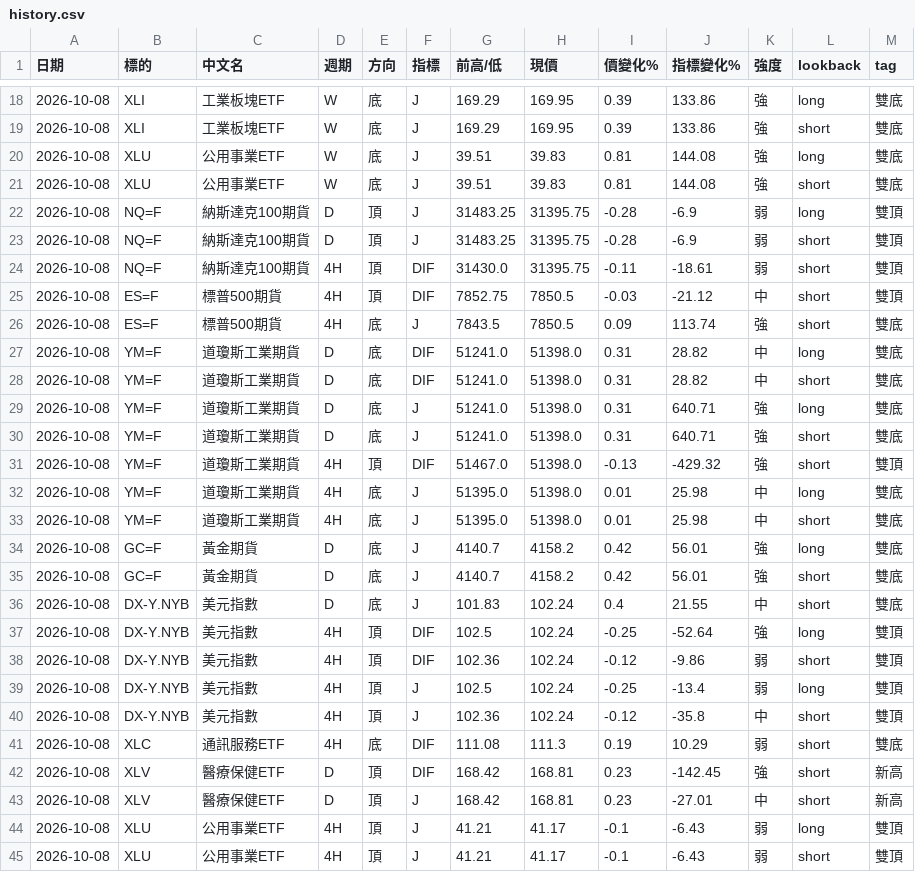
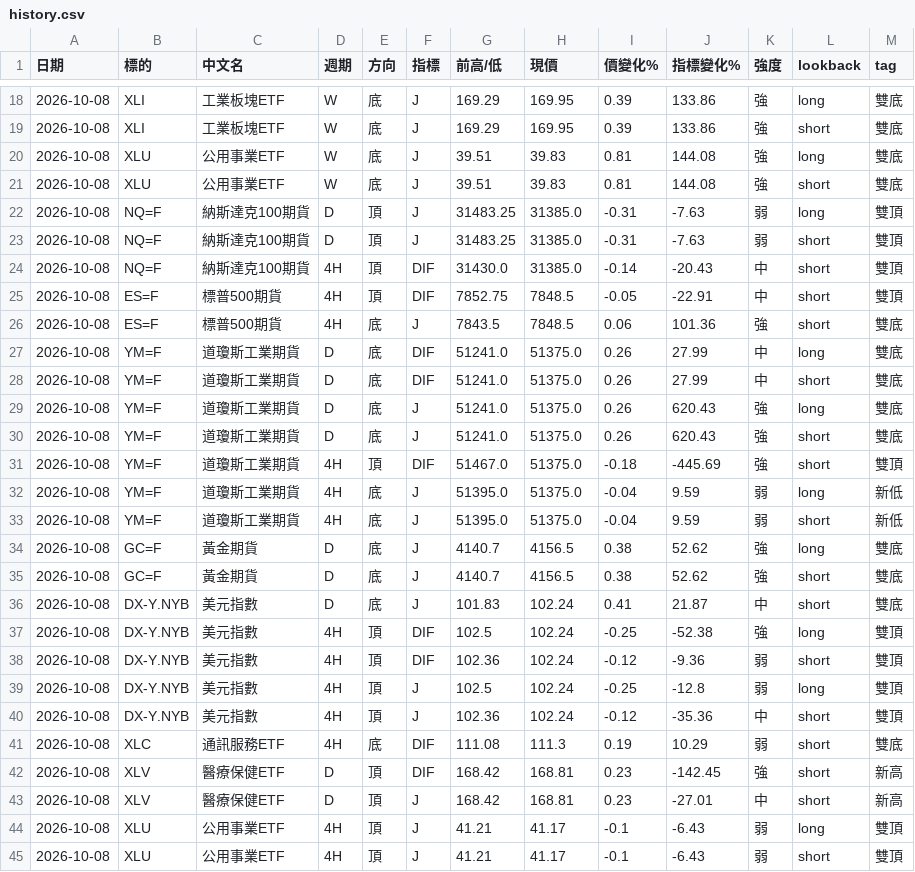
Before and after one commit to sector-div-rader/sector-div-radar, a CSV file: history.csv, drawn as a sheet; only a part is shown, gaps mark what is left out.

```diff
--- a/history.csv
+++ b/history.csv
@@ -21,21 +21,21 @@
 2026-10-08,XLU,公用事業ETF,W,底,J,39.51,39.83,0.81,144.08,強,short,雙底
-2026-10-08,NQ=F,納斯達克100期貨,D,頂,J,31483.25,31395.75,-0.28,-6.9,弱,long,雙頂
-2026-10-08,NQ=F,納斯達克100期貨,D,頂,J,31483.25,31395.75,-0.28,-6.9,弱,short,雙頂
-2026-10-08,NQ=F,納斯達克100期貨,4H,頂,DIF,31430.0,31395.75,-0.11,-18.61,弱,short,雙頂
-2026-10-08,ES=F,標普500期貨,4H,頂,DIF,7852.75,7850.5,-0.03,-21.12,中,short,雙頂
-2026-10-08,ES=F,標普500期貨,4H,底,J,7843.5,7850.5,0.09,113.74,強,short,雙底
-2026-10-08,YM=F,道瓊斯工業期貨,D,底,DIF,51241.0,51398.0,0.31,28.82,中,long,雙底
-2026-10-08,YM=F,道瓊斯工業期貨,D,底,DIF,51241.0,51398.0,0.31,28.82,中,short,雙底
-2026-10-08,YM=F,道瓊斯工業期貨,D,底,J,51241.0,51398.0,0.31,640.71,強,long,雙底
-2026-10-08,YM=F,道瓊斯工業期貨,D,底,J,51241.0,51398.0,0.31,640.71,強,short,雙底
-2026-10-08,YM=F,道瓊斯工業期貨,4H,頂,DIF,51467.0,51398.0,-0.13,-429.32,強,short,雙頂
-2026-10-08,YM=F,道瓊斯工業期貨,4H,底,J,51395.0,51398.0,0.01,25.98,中,long,雙底
-2026-10-08,YM=F,道瓊斯工業期貨,4H,底,J,51395.0,51398.0,0.01,25.98,中,short,雙底
-2026-10-08,GC=F,黃金期貨,D,底,J,4140.7,4158.2,0.42,56.01,強,long,雙底
-2026-10-08,GC=F,黃金期貨,D,底,J,4140.7,4158.2,0.42,56.01,強,short,雙底
-2026-10-08,DX-Y.NYB,美元指數,D,底,J,101.83,102.24,0.4,21.55,中,short,雙底
-2026-10-08,DX-Y.NYB,美元指數,4H,頂,DIF,102.5,102.24,-0.25,-52.64,強,long,雙頂
-2026-10-08,DX-Y.NYB,美元指數,4H,頂,DIF,102.36,102.24,-0.12,-9.86,弱,short,雙頂
-2026-10-08,DX-Y.NYB,美元指數,4H,頂,J,102.5,102.24,-0.25,-13.4,弱,long,雙頂
-2026-10-08,DX-Y.NYB,美元指數,4H,頂,J,102.36,102.24,-0.12,-35.8,中,short,雙頂
+2026-10-08,NQ=F,納斯達克100期貨,D,頂,J,31483.25,31385.0,-0.31,-7.63,弱,long,雙頂
+2026-10-08,NQ=F,納斯達克100期貨,D,頂,J,31483.25,31385.0,-0.31,-7.63,弱,short,雙頂
+2026-10-08,NQ=F,納斯達克100期貨,4H,頂,DIF,31430.0,31385.0,-0.14,-20.43,中,short,雙頂
+2026-10-08,ES=F,標普500期貨,4H,頂,DIF,7852.75,7848.5,-0.05,-22.91,中,short,雙頂
+2026-10-08,ES=F,標普500期貨,4H,底,J,7843.5,7848.5,0.06,101.36,強,short,雙底
+2026-10-08,YM=F,道瓊斯工業期貨,D,底,DIF,51241.0,51375.0,0.26,27.99,中,long,雙底
+2026-10-08,YM=F,道瓊斯工業期貨,D,底,DIF,51241.0,51375.0,0.26,27.99,中,short,雙底
+2026-10-08,YM=F,道瓊斯工業期貨,D,底,J,51241.0,51375.0,0.26,620.43,強,long,雙底
+2026-10-08,YM=F,道瓊斯工業期貨,D,底,J,51241.0,51375.0,0.26,620.43,強,short,雙底
+2026-10-08,YM=F,道瓊斯工業期貨,4H,頂,DIF,51467.0,51375.0,-0.18,-445.69,強,short,雙頂
+2026-10-08,YM=F,道瓊斯工業期貨,4H,底,J,51395.0,51375.0,-0.04,9.59,弱,long,新低
+2026-10-08,YM=F,道瓊斯工業期貨,4H,底,J,51395.0,51375.0,-0.04,9.59,弱,short,新低
+2026-10-08,GC=F,黃金期貨,D,底,J,4140.7,4156.5,0.38,52.62,強,long,雙底
+2026-10-08,GC=F,黃金期貨,D,底,J,4140.7,4156.5,0.38,52.62,強,short,雙底
+2026-10-08,DX-Y.NYB,美元指數,D,底,J,101.83,102.24,0.41,21.87,中,short,雙底
+2026-10-08,DX-Y.NYB,美元指數,4H,頂,DIF,102.5,102.24,-0.25,-52.38,強,long,雙頂
+2026-10-08,DX-Y.NYB,美元指數,4H,頂,DIF,102.36,102.24,-0.12,-9.36,弱,short,雙頂
+2026-10-08,DX-Y.NYB,美元指數,4H,頂,J,102.5,102.24,-0.25,-12.8,弱,long,雙頂
+2026-10-08,DX-Y.NYB,美元指數,4H,頂,J,102.36,102.24,-0.12,-35.36,中,short,雙頂
 2026-10-08,XLC,通訊服務ETF,4H,底,DIF,111.08,111.3,0.19,10.29,弱,short,雙底
```
Also changed, not shown: 1 other file.
